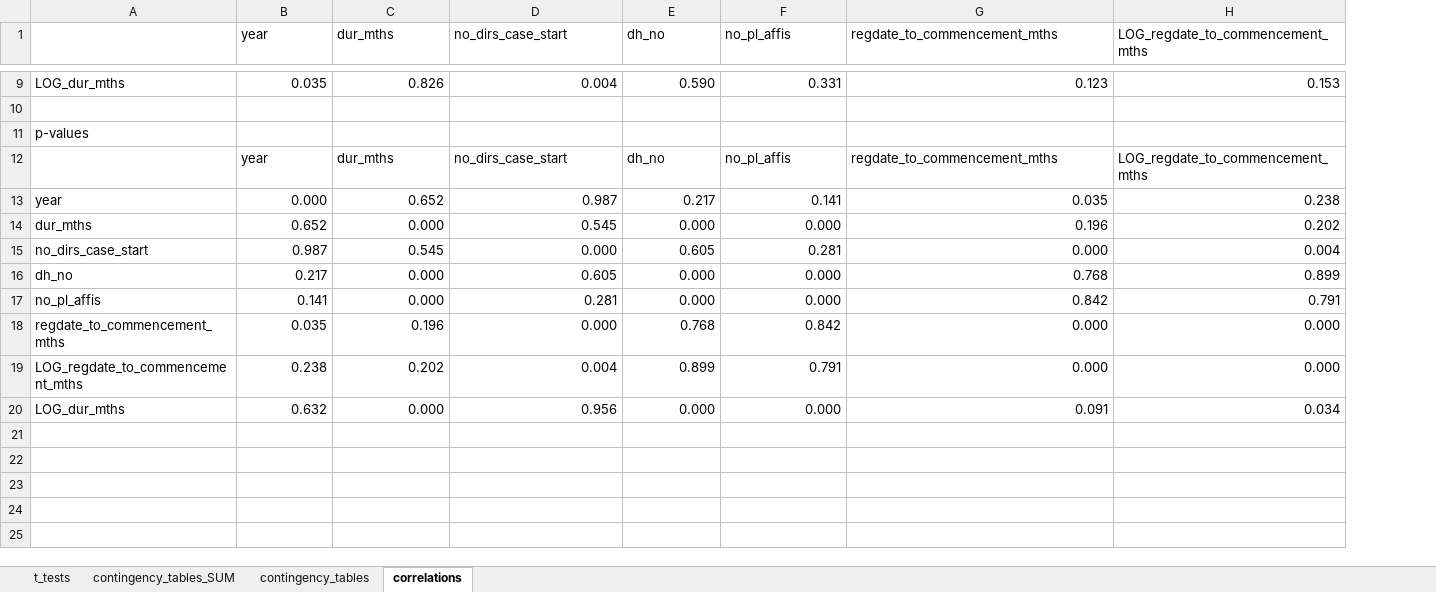
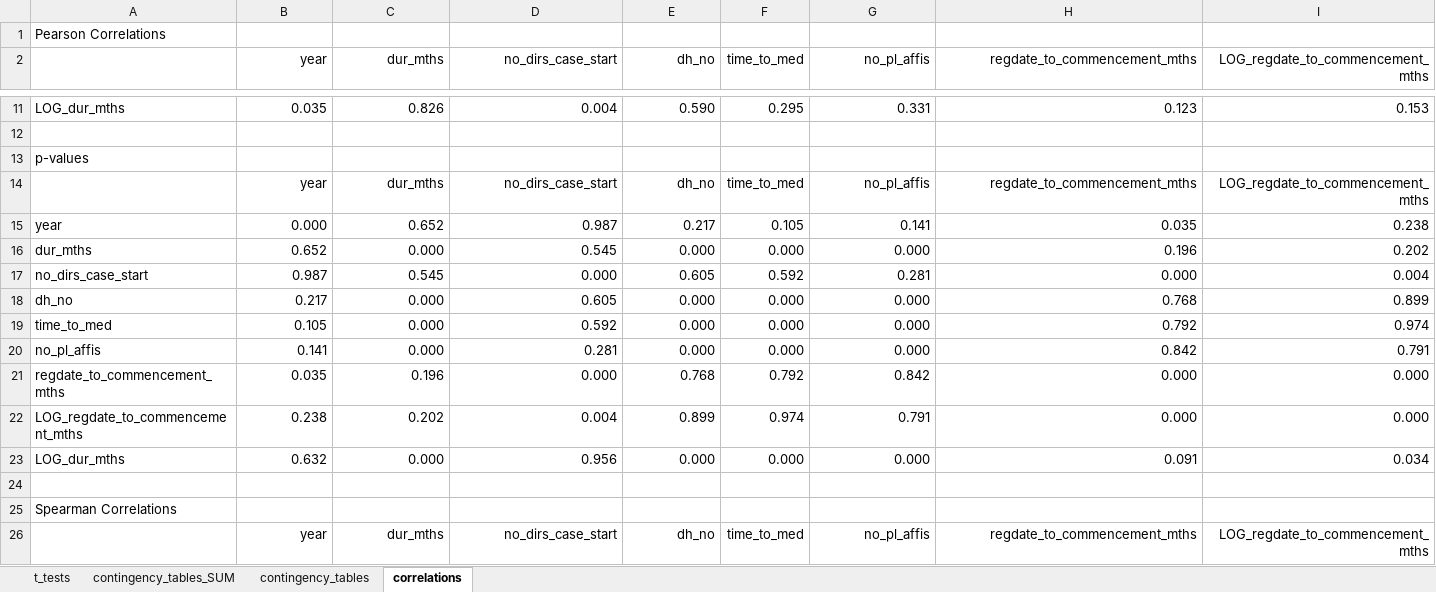
Before and after one commit to STATSmonash/law, an Excel workbook: lecture_3/code/outputs_discussion.xlsx, sheet correlations, drawn as a sheet; only a part is shown, gaps mark what is left out; values as stored, in another font and other column widths than the file's, no borders; addresses are those after the commit; rows hold the shown columns only; the diff covers the shown part only; the diff names each change by its address in the sheet, - before the commit and + after, or states it on an @@ line.

```diff
--- a/lecture_3/code/outputs_discussion.xlsx (sheet correlations)
+++ b/lecture_3/code/outputs_discussion.xlsx (sheet correlations)
+column F (time_to_med), rows 11-18: 0.295 |  |  | time_to_med | 0.105 | 0.000 | 0.592 | 0.000; rows 20-23: 0.000 | 0.792 | 0.974 | 0.000
+row 1: Pearson Correlations
-B2:E2 alignment: left
+B2:E2 alignment: right
-G2:I2 alignment: left
+G2:I2 alignment: right
-B14:E14 alignment: left
+B14:E14 alignment: right
-G14:I14 alignment: left
+G14:I14 alignment: right
+row 19: time_to_med | 0.105 | 0.000 | 0.592 | 0.000 | 0.000 | 0.000 | 0.792 | 0.974
+row 24: (empty)
+row 25: Spearman Correlations
+row 26:  | year | dur_mths | no_dirs_case_start | dh_no | time_to_med | no_pl_affis | regdate_to_commencement_mths | LOG_regdate_to_commencement_mths
```
Also changed, not shown: 22 added rows and cell formats elsewhere in this sheet, 8 other files.
